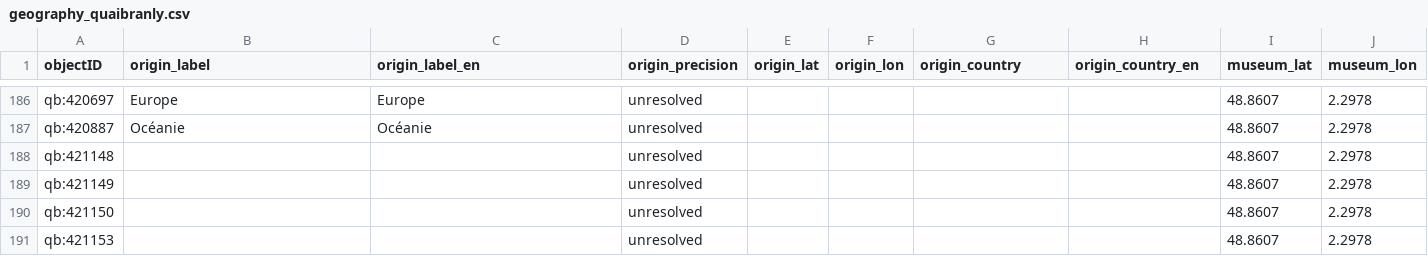
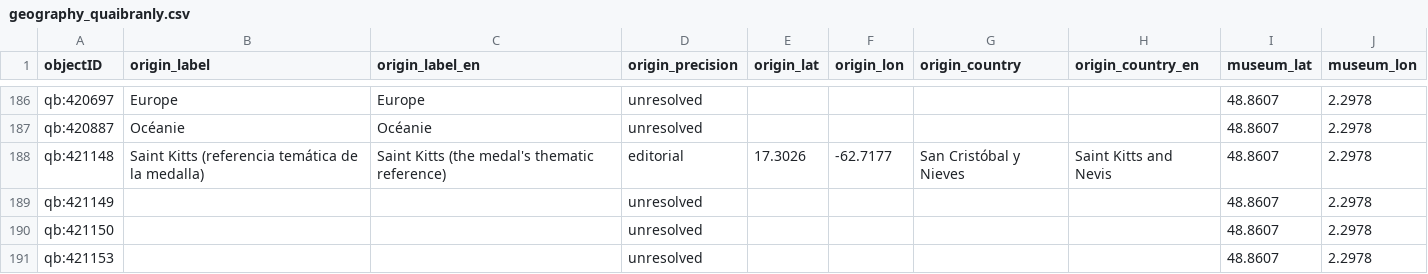
Before and after one commit to veronicadeleonh/tracing-origins, a CSV file: data/processed/geography_quaibranly.csv, drawn as a sheet; only a part is shown, gaps mark what is left out.

```diff
--- a/data/processed/geography_quaibranly.csv
+++ b/data/processed/geography_quaibranly.csv
@@ -187,3 +187,3 @@ qb:420697,Europe,Europe,unresolved,,,,,48.8607,2.2978
 qb:420887,Océanie,Océanie,unresolved,,,,,48.8607,2.2978
-qb:421148,,,unresolved,,,,,48.8607,2.2978
+qb:421148,Saint Kitts (referencia temática de la medalla),Saint Kitts (the medal's thematic reference),editorial,17.3026,-62.7177,San Cristóbal y Nieves,Saint Kitts and Nevis,48.8607,2.2978
 qb:421149,,,unresolved,,,,,48.8607,2.2978
```
Also changed, not shown: 9 other files.
